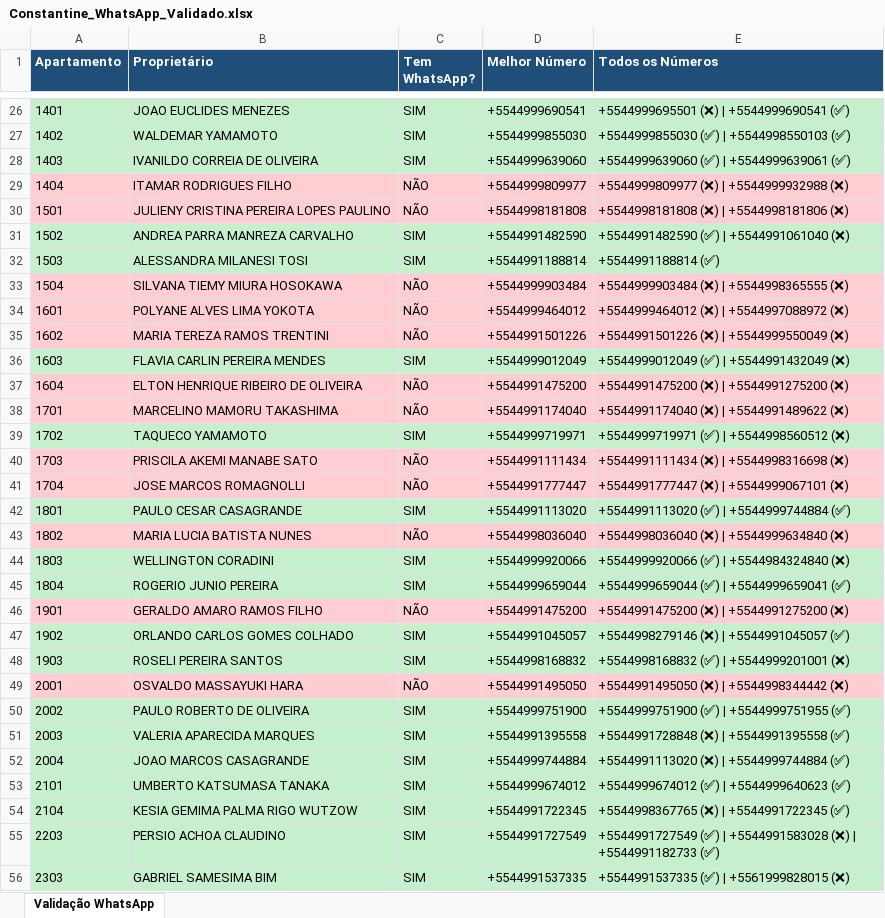
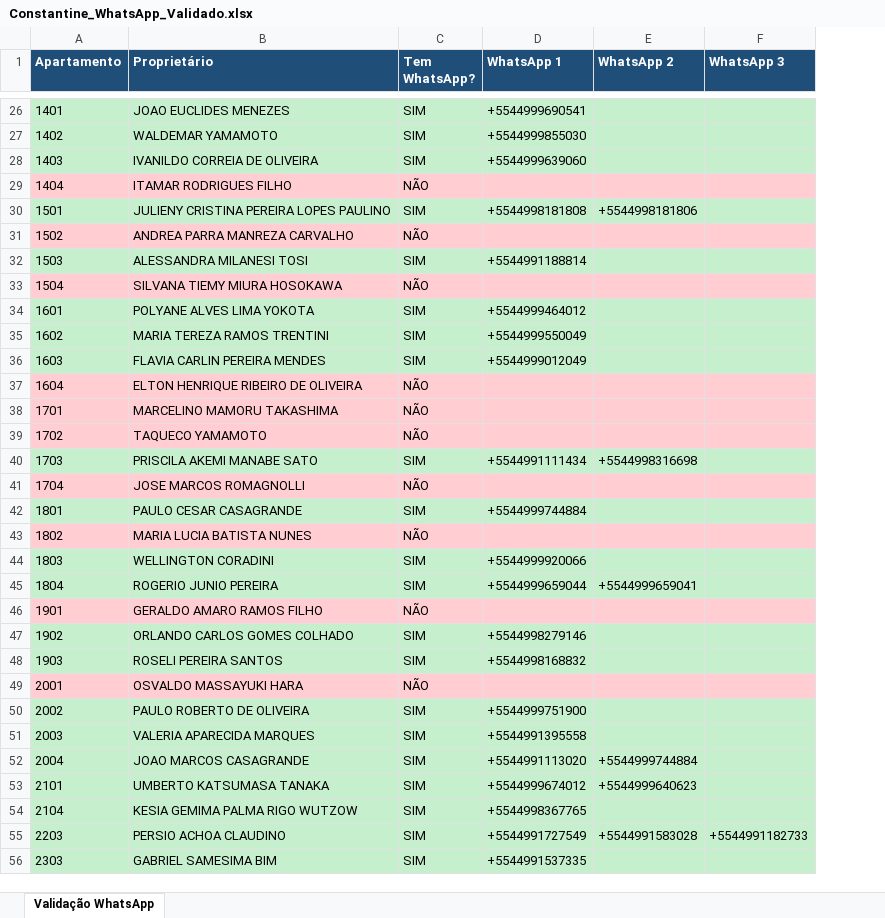
Before and after one commit to sodoskinicolas/imoveis-maringa, an Excel workbook: Constantine_WhatsApp_Validado.xlsx, sheet Validação WhatsApp, drawn as a sheet; only a part is shown, gaps mark what is left out; values as stored, in another font and other column widths than the file's, no borders; removed rows and columns are numbered as before the commit, all else as after; the diff covers the shown part only; the diff names each change by its address in the sheet, - before the commit and + after, or states it on an @@ line.

```diff
--- a/Constantine_WhatsApp_Validado.xlsx (sheet Validação WhatsApp)
+++ b/Constantine_WhatsApp_Validado.xlsx (sheet Validação WhatsApp)
-column E (Todos os Números), rows 26-56: +5544999695501 (❌) | +5544999690541 (✅) | +5544999855030 (✅) | +5544998550103 (✅) | +5544999639060 (✅) | +5544999639061 (✅) | +5544999809977 (❌) | +5544999932988 (❌) | +5544998181808 (❌) | +5544998181806 (❌) | +5544991482590 (✅) | +5544991061040 (❌) | +5544991188814 (✅) | +5544999903484 (❌) | +5544998365555 (❌) | +5544999464012 (❌) | +5544997088972 (❌) | +5544991501226 (❌) | +5544999550049 (❌) | +5544999012049 (✅) | +5544991432049 (❌) | +5544991475200 (❌) | +5544991275200 (❌) | +5544991174040 (❌) | +5544991489622 (❌) | +5544999719971 (✅) | +5544998560512 (❌) | +5544991111434 (❌) | +5544998316698 (❌) | +5544991777447 (❌) | +5544999067101 (❌) | +5544991113020 (✅) | +5544999744884 (✅) | +5544998036040 (❌) | +5544999634840 (❌) | +5544999920066 (✅) | +5544984324840 (❌) | +5544999659044 (✅) | +5544999659041 (✅) | +5544991475200 (❌) | +5544991275200 (❌) | +5544998279146 (❌) | +5544991045057 (✅) | +5544998168832 (✅) | +5544999201001 (❌) | +5544991495050 (❌) | +5544998344442 (❌) | +5544999751900 (✅) | +5544999751955 (✅) | +5544991728848 (❌) | +5544991395558 (✅) | +5544991113020 (❌) | +5544999744884 (✅) | +5544999674012 (✅) | +5544999640623 (✅) | +5544998367765 (❌) | +5544991722345 (✅) | +5544991727549 (✅) | +5544991583028 (❌) | +5544991182733 (✅) | +5544991537335 (✅) | +5561999828015 (❌)
+column E (WhatsApp 2), rows 30-55: +5544998181806 |  |  |  |  |  |  |  |  |  | +5544998316698 |  |  |  |  | +5544999659041 |  |  |  |  |  |  | +5544999744884 | +5544999640623 |  | +5544991583028
+column F (WhatsApp 3), row 55: +5544991182733
-D1: Melhor Número
+D1: WhatsApp 1
-D29 (WhatsApp 1): +5544999809977
+D29 (WhatsApp 1): (empty)
-A30:D30 fill: #FFCDD2
+A30:D30 fill: #C6EFCE
-C30 (Tem WhatsApp?): NÃO
+C30 (Tem WhatsApp?): SIM
-A31:D31 fill: #C6EFCE
+A31:D31 fill: #FFCDD2
-C31 (Tem WhatsApp?): SIM
+C31 (Tem WhatsApp?): NÃO
-D31 (WhatsApp 1): +5544991482590
+D31 (WhatsApp 1): (empty)
-D33 (WhatsApp 1): +5544999903484
+D33 (WhatsApp 1): (empty)
-A34:D35 fill: #FFCDD2
+A34:D35 fill: #C6EFCE
-C34:C35 (Tem WhatsApp?): NÃO
+C34:C35 (Tem WhatsApp?): SIM
-D35 (WhatsApp 1): +5544991501226
+D35 (WhatsApp 1): +5544999550049
-D37 (WhatsApp 1): +5544991475200
+D37 (WhatsApp 1): (empty)
-D38 (WhatsApp 1): +5544991174040
+D38 (WhatsApp 1): (empty)
-A39:D39 fill: #C6EFCE
+A39:D39 fill: #FFCDD2
-C39 (Tem WhatsApp?): SIM
+C39 (Tem WhatsApp?): NÃO
-D39 (WhatsApp 1): +5544999719971
+D39 (WhatsApp 1): (empty)
-A40:D40 fill: #FFCDD2
+A40:D40 fill: #C6EFCE
-C40 (Tem WhatsApp?): NÃO
+C40 (Tem WhatsApp?): SIM
-D41 (WhatsApp 1): +5544991777447
+D41 (WhatsApp 1): (empty)
-D42 (WhatsApp 1): +5544991113020
+D42 (WhatsApp 1): +5544999744884
-D43 (WhatsApp 1): +5544998036040
+D43 (WhatsApp 1): (empty)
-D46 (WhatsApp 1): +5544991475200
+D46 (WhatsApp 1): (empty)
-D47 (WhatsApp 1): +5544991045057
+D47 (WhatsApp 1): +5544998279146
-D49 (WhatsApp 1): +5544991495050
+D49 (WhatsApp 1): (empty)
-D52 (WhatsApp 1): +5544999744884
+D52 (WhatsApp 1): +5544991113020
-D54 (WhatsApp 1): +5544991722345
+D54 (WhatsApp 1): +5544998367765
```
Also changed, not shown: 13 edited cells and cell formats elsewhere in this sheet, 12 other files.
